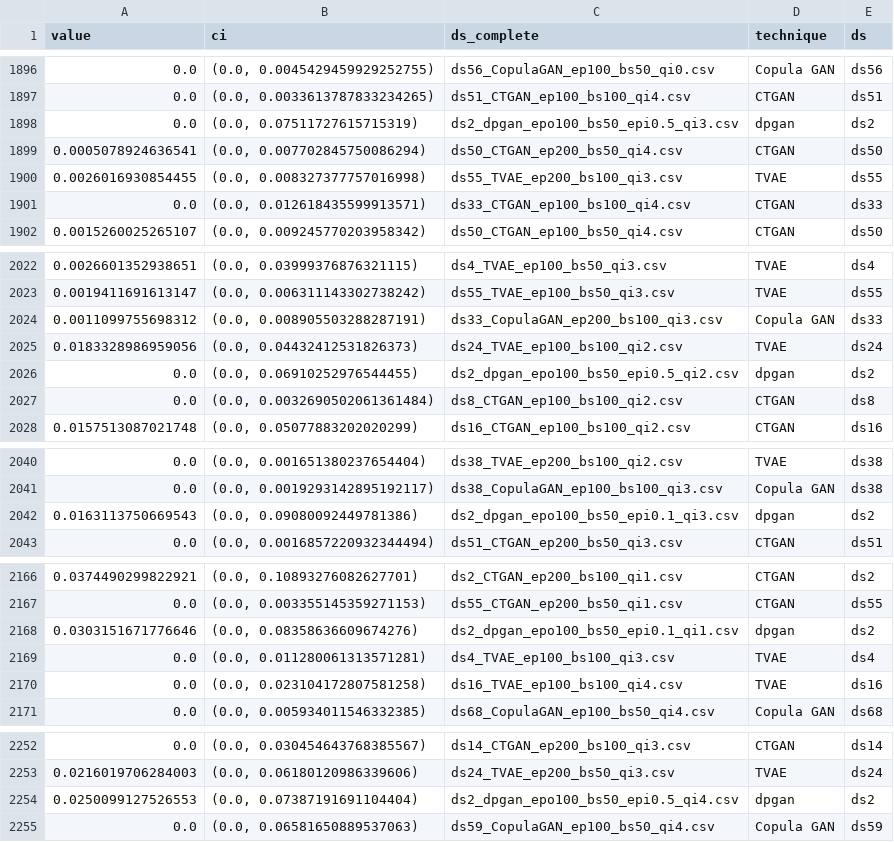
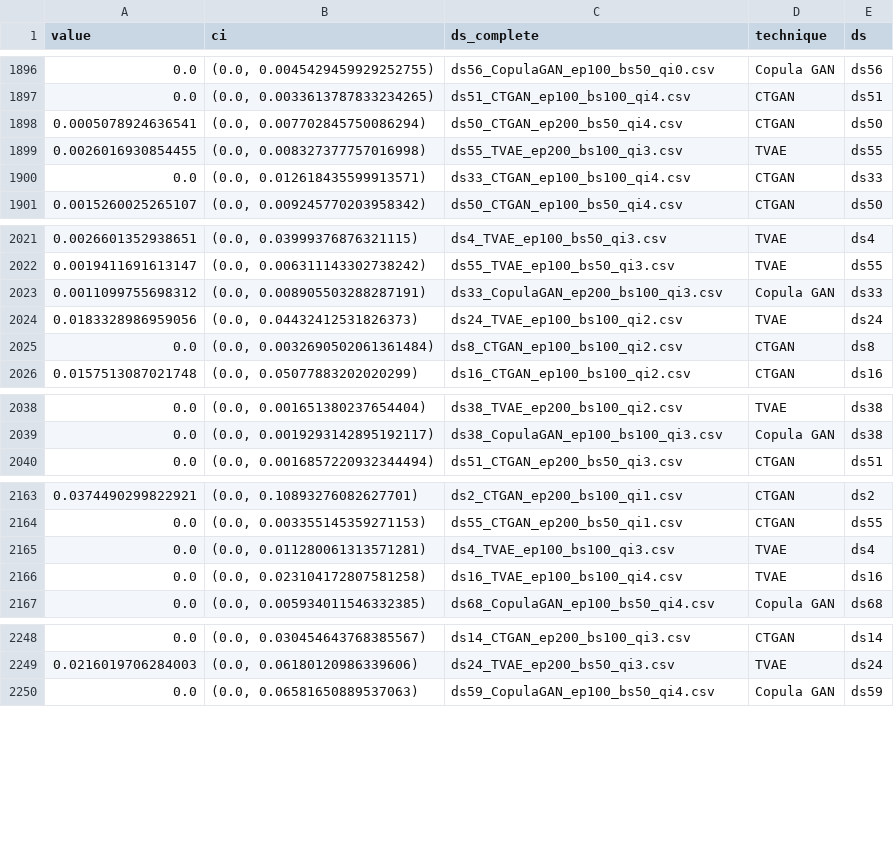
Before and after one commit to tmcarvalho/k-smote, a CSV file: output_analysis/anonymeter.csv, drawn as a sheet; only a part is shown, gaps mark what is left out; the diff covers the shown part only; the diff names each change by its address in the sheet, - before the commit and + after, or states it on an @@ line.

```diff
--- a/output_analysis/anonymeter.csv
+++ b/output_analysis/anonymeter.csv
-row 1898: 0.0 | (0.0, 0.07511727615715319) | ds2_dpgan_epo100_bs50_epi0.5_qi3.csv | dpgan | ds2
-row 2026: 0.0 | (0.0, 0.06910252976544455) | ds2_dpgan_epo100_bs50_epi0.5_qi2.csv | dpgan | ds2
-row 2042: 0.0163113750669543 | (0.0, 0.09080092449781386) | ds2_dpgan_epo100_bs50_epi0.1_qi3.csv | dpgan | ds2
-row 2168: 0.0303151671776646 | (0.0, 0.08358636609674276) | ds2_dpgan_epo100_bs50_epi0.1_qi1.csv | dpgan | ds2
-row 2254: 0.0250099127526553 | (0.0, 0.07387191691104404) | ds2_dpgan_epo100_bs50_epi0.5_qi4.csv | dpgan | ds2
```
Also changed, not shown: 5 removed rows elsewhere in this file, 4 other files.
